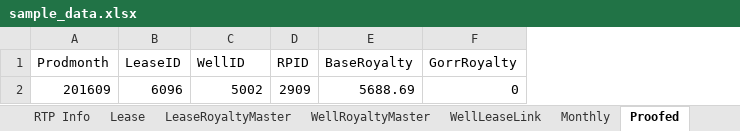
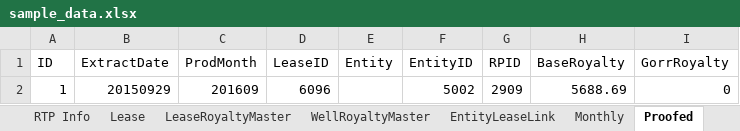
Before and after one commit to lshumlich/python-playground, an Excel workbook: calcroyalties/files/sample_data.xlsx, sheet Proofed, drawn as a sheet; values as stored, in another font and other column widths than the file's, no borders; addresses are those after the commit; the diff names each change by its address in the sheet, - before the commit and + after, or states it on an @@ line.

```diff
--- a/calcroyalties/files/sample_data.xlsx (sheet Proofed)
+++ b/calcroyalties/files/sample_data.xlsx (sheet Proofed)
-sheet tab: WellLeaseLink
+sheet tab: EntityLeaseLink
+column A (ID), row 2: 1
+column B (ExtractDate), row 2: 20150929
+column E (Entity), empty
-C1: Prodmonth
+C1: ProdMonth
-F1: WellID
+F1: EntityID
```
Also changed, not shown: sheet Monthly, sheet LeaseRoyaltyMaster, sheet EntityLeaseLink, sheet WellRoyaltyMaster, sheet DataDictionary, 10 other files.
